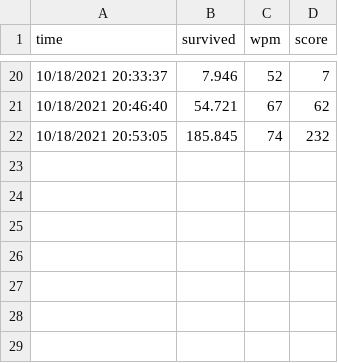
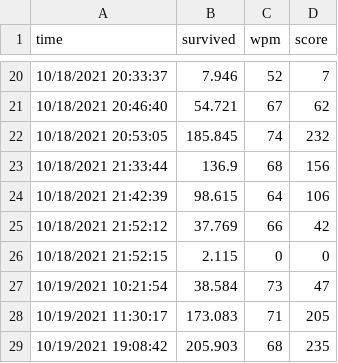
Before and after one commit to sleepntsheep/wpm, a CSV file: save.csv, drawn as a sheet; only a part is shown, gaps mark what is left out.

```diff
--- a/save.csv
+++ b/save.csv
@@ -22 +22,8 @@ time,survived,wpm,score
 10/18/2021 20:53:05,185.845,74,232
+10/18/2021 21:33:44,136.9,68,156
+10/18/2021 21:42:39,98.615,64,106
+10/18/2021 21:52:12,37.769,66,42
+10/18/2021 21:52:15,2.115,0,0
+10/19/2021 10:21:54,38.584,73,47
+10/19/2021 11:30:17,173.083,71,205
+10/19/2021 19:08:42,205.903,68,235
```
Also changed, not shown: 2 other files.
